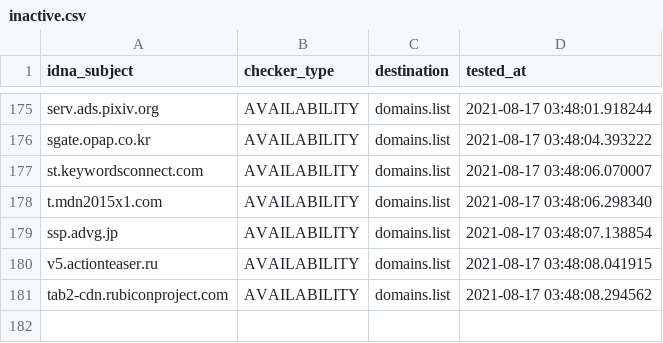
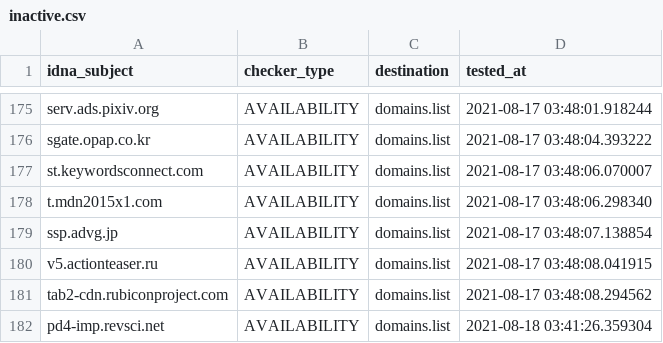
Before and after one commit to Ultimate-Hosts-Blacklist/YousList, a CSV file: .pyfunceble/inactive.csv, drawn as a sheet; only a part is shown, gaps mark what is left out; the diff names each change by its address in the sheet, - before the commit and + after, or states it on an @@ line.

```diff
--- a/.pyfunceble/inactive.csv
+++ b/.pyfunceble/inactive.csv
+row 182: pd4-imp.revsci.net | AVAILABILITY | domains.list | 2021-08-18 03:41:26.359304
```
Also changed, not shown: 21 other files.
